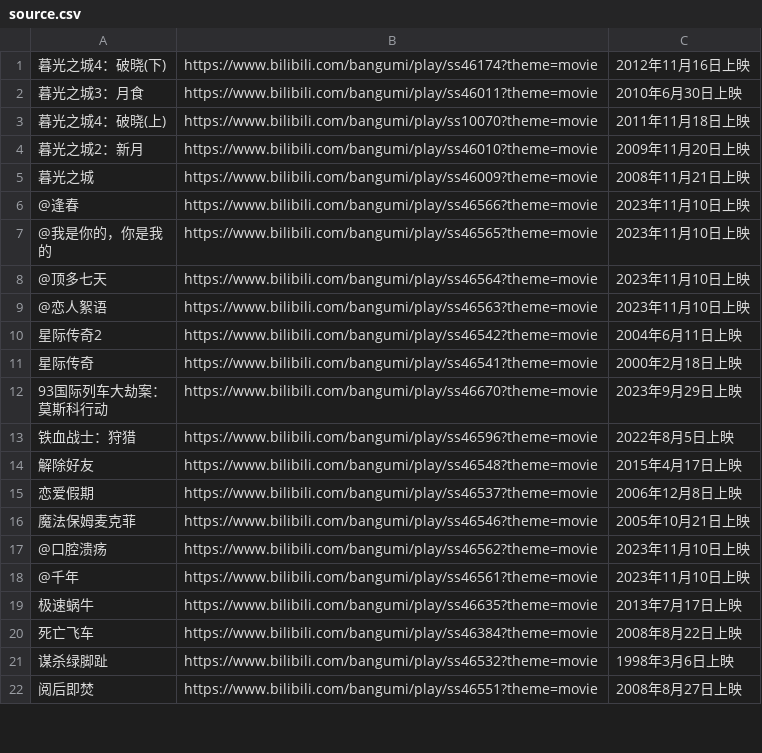
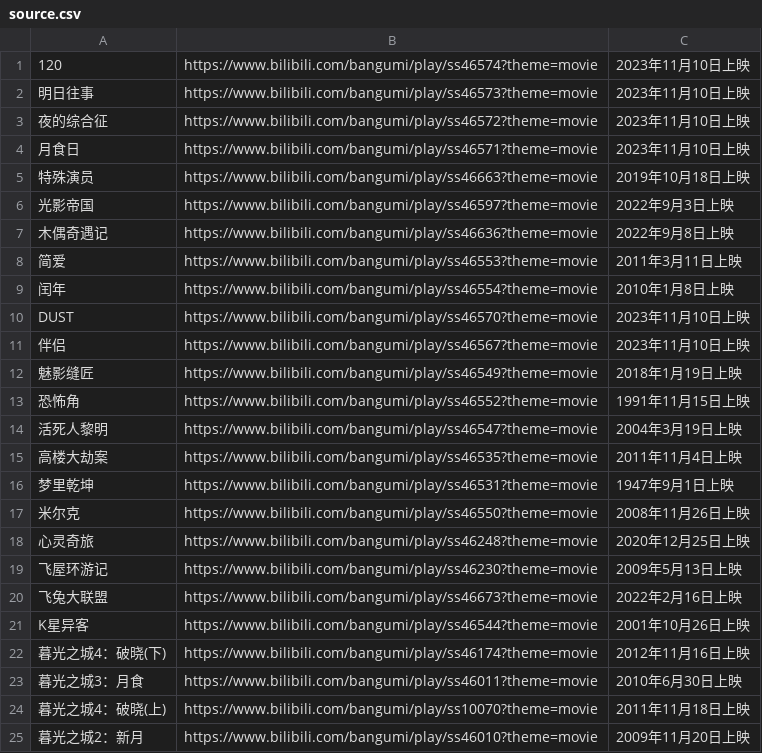
Before and after one commit to RuntimeErrorz/bili-douban-list, a CSV file: source.csv, drawn as a sheet; only a part is shown; the shorter side is filled out with more unchanged rows.

```diff
--- a/source.csv
+++ b/source.csv
@@ -1 +1,22 @@
+120,https://www.bilibili.com/bangumi/play/ss46574?theme=movie,2023年11月10日上映
+明日往事,https://www.bilibili.com/bangumi/play/ss46573?theme=movie,2023年11月10日上映
+夜的综合征,https://www.bilibili.com/bangumi/play/ss46572?theme=movie,2023年11月10日上映
+月食日,https://www.bilibili.com/bangumi/play/ss46571?theme=movie,2023年11月10日上映
+特殊演员,https://www.bilibili.com/bangumi/play/ss46663?theme=movie,2019年10月18日上映
+光影帝国,https://www.bilibili.com/bangumi/play/ss46597?theme=movie,2022年9月3日上映
+木偶奇遇记,https://www.bilibili.com/bangumi/play/ss46636?theme=movie,2022年9月8日上映
+简爱,https://www.bilibili.com/bangumi/play/ss46553?theme=movie,2011年3月11日上映
+闰年,https://www.bilibili.com/bangumi/play/ss46554?theme=movie,2010年1月8日上映
+DUST,https://www.bilibili.com/bangumi/play/ss46570?theme=movie,2023年11月10日上映
+伴侣,https://www.bilibili.com/bangumi/play/ss46567?theme=movie,2023年11月10日上映
+魅影缝匠,https://www.bilibili.com/bangumi/play/ss46549?theme=movie,2018年1月19日上映
+恐怖角,https://www.bilibili.com/bangumi/play/ss46552?theme=movie,1991年11月15日上映
+活死人黎明,https://www.bilibili.com/bangumi/play/ss46547?theme=movie,2004年3月19日上映
+高楼大劫案,https://www.bilibili.com/bangumi/play/ss46535?theme=movie,2011年11月4日上映
+梦里乾坤,https://www.bilibili.com/bangumi/play/ss46531?theme=movie,1947年9月1日上映
+米尔克,https://www.bilibili.com/bangumi/play/ss46550?theme=movie,2008年11月26日上映
+心灵奇旅,https://www.bilibili.com/bangumi/play/ss46248?theme=movie,2020年12月25日上映
+飞屋环游记,https://www.bilibili.com/bangumi/play/ss46230?theme=movie,2009年5月13日上映
+飞兔大联盟,https://www.bilibili.com/bangumi/play/ss46673?theme=movie,2022年2月16日上映
+K星异客,https://www.bilibili.com/bangumi/play/ss46544?theme=movie,2001年10月26日上映
 暮光之城4：破晓(下),https://www.bilibili.com/bangumi/play/ss46174?theme=movie,2012年11月16日上映
```
Also changed, not shown: 3 other files.
